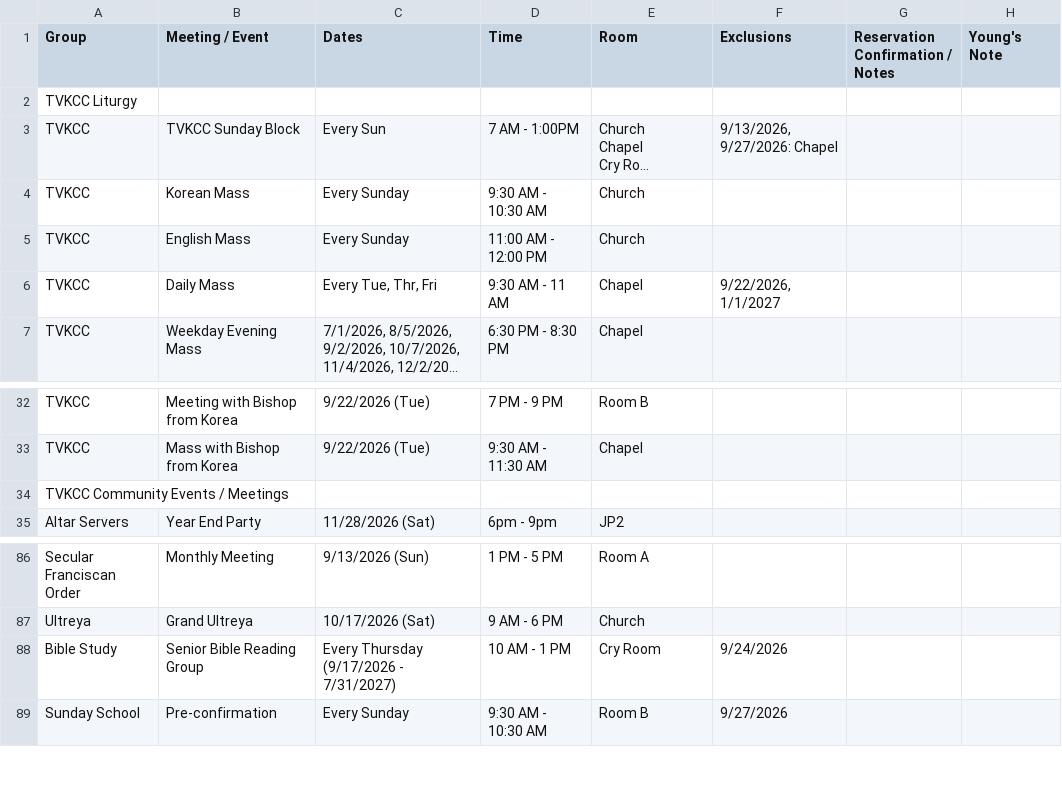
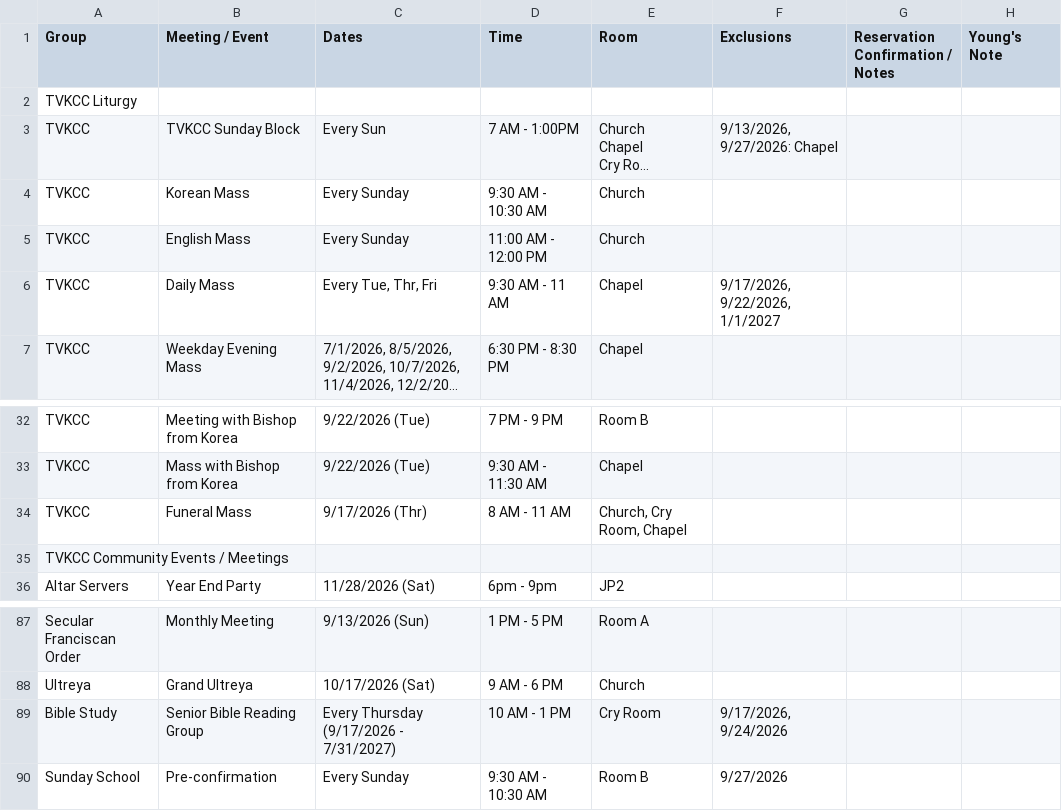
Before and after one commit to youngkjoo/ses-schedule, a CSV file: sheet_2026_2027.csv, drawn as a sheet; only a part is shown, gaps mark what is left out; long unchanged cells end in …; addresses are those after the commit; the diff names each change by its address in the sheet, - before the commit and + after, or states it on an @@ line.

Commit message:
Add Funeral Mass on 9/17 and exclude Daily Mass & Senior Bible Reading Group

```diff
--- a/sheet_2026_2027.csv
+++ b/sheet_2026_2027.csv
-F6 (Exclusions): 9/22/2026, 1/1/2027
+F6 (Exclusions): 9/17/2026, 9/22/2026, 1/1/2027
+row 34: TVKCC | Funeral Mass | 9/17/2026 (Thr) | 8 AM - 11 AM | Church, Cry Room, Chapel
-F89 (Exclusions): 9/24/2026
+F89 (Exclusions): 9/17/2026, 9/24/2026
```
Also changed, not shown: 3 other files.
